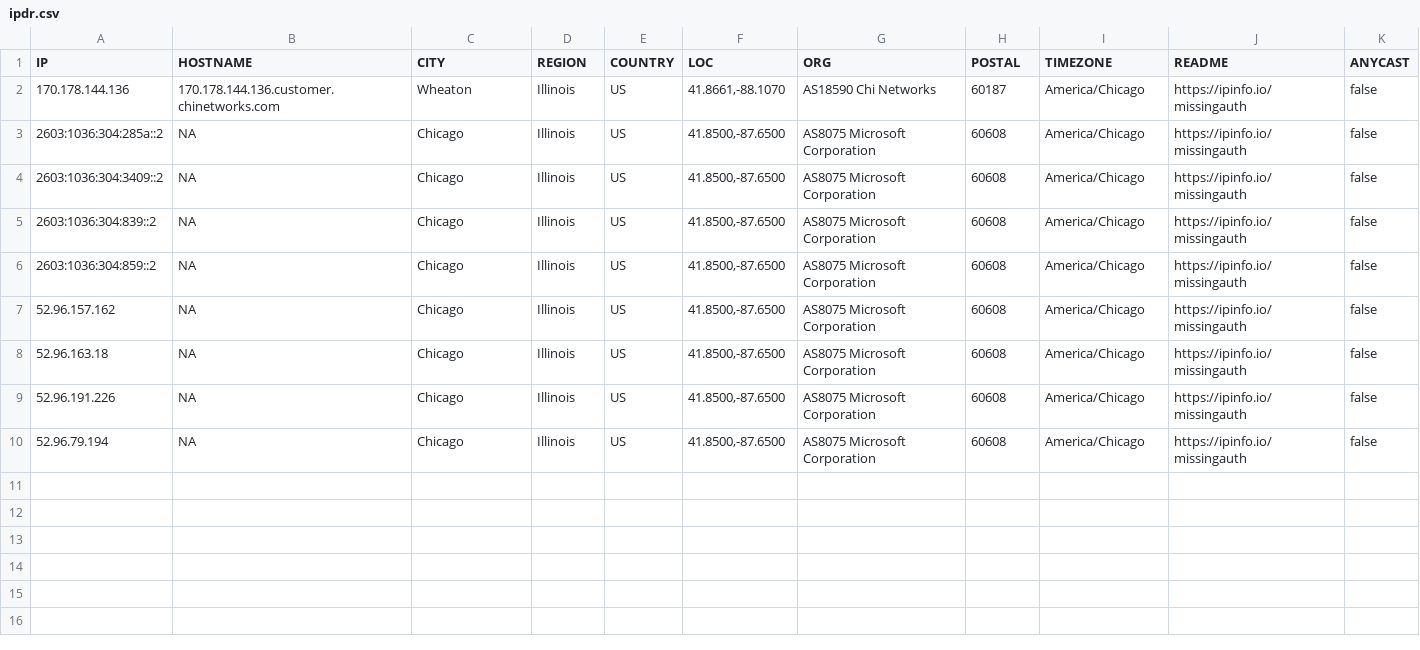
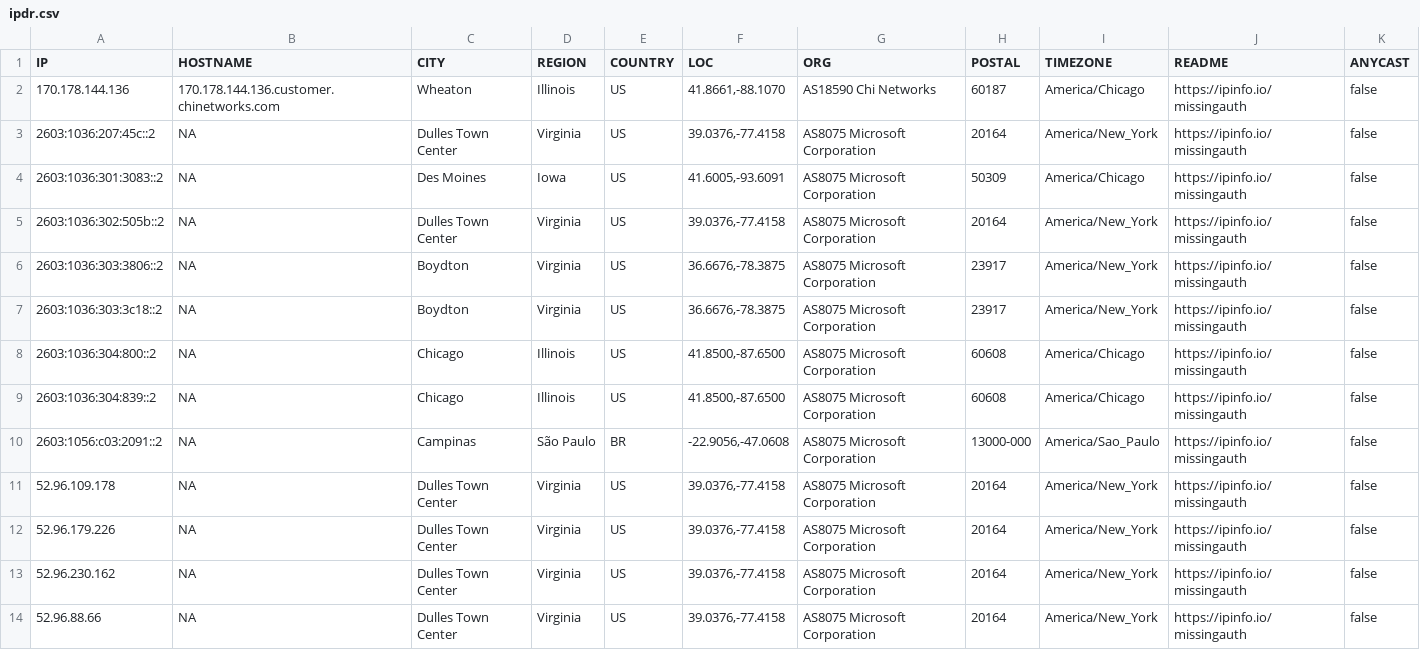
Before and after one commit to ayushmanchhabra/hacking, a CSV file: tools/bugbounty/targets/acquisory.com/ipdr.csv, drawn as a sheet.

```diff
--- a/tools/bugbounty/targets/acquisory.com/ipdr.csv
+++ b/tools/bugbounty/targets/acquisory.com/ipdr.csv
@@ -2,9 +2,13 @@ IP,HOSTNAME,CITY,REGION,COUNTRY,LOC,ORG,POSTAL,TIMEZONE,README,ANYCAST
 "170.178.144.136","170.178.144.136.customer.chinetworks.com","Wheaton","Illinois","US","41.8661,-88.1070","AS18590 Chi Networks","60187","America/Chicago","https://ipinfo.io/missingauth",false
-"2603:1036:304:285a::2","NA","Chicago","Illinois","US","41.8500,-87.6500","AS8075 Microsoft Corporation","60608","America/Chicago","https://ipinfo.io/missingauth",false
-"2603:1036:304:3409::2","NA","Chicago","Illinois","US","41.8500,-87.6500","AS8075 Microsoft Corporation","60608","America/Chicago","https://ipinfo.io/missingauth",false
+"2603:1036:207:45c::2","NA","Dulles Town Center","Virginia","US","39.0376,-77.4158","AS8075 Microsoft Corporation","20164","America/New_York","https://ipinfo.io/missingauth",false
+"2603:1036:301:3083::2","NA","Des Moines","Iowa","US","41.6005,-93.6091","AS8075 Microsoft Corporation","50309","America/Chicago","https://ipinfo.io/missingauth",false
+"2603:1036:302:505b::2","NA","Dulles Town Center","Virginia","US","39.0376,-77.4158","AS8075 Microsoft Corporation","20164","America/New_York","https://ipinfo.io/missingauth",false
+"2603:1036:303:3806::2","NA","Boydton","Virginia","US","36.6676,-78.3875","AS8075 Microsoft Corporation","23917","America/New_York","https://ipinfo.io/missingauth",false
+"2603:1036:303:3c18::2","NA","Boydton","Virginia","US","36.6676,-78.3875","AS8075 Microsoft Corporation","23917","America/New_York","https://ipinfo.io/missingauth",false
+"2603:1036:304:800::2","NA","Chicago","Illinois","US","41.8500,-87.6500","AS8075 Microsoft Corporation","60608","America/Chicago","https://ipinfo.io/missingauth",false
 "2603:1036:304:839::2","NA","Chicago","Illinois","US","41.8500,-87.6500","AS8075 Microsoft Corporation","60608","America/Chicago","https://ipinfo.io/missingauth",false
-"2603:1036:304:859::2","NA","Chicago","Illinois","US","41.8500,-87.6500","AS8075 Microsoft Corporation","60608","America/Chicago","https://ipinfo.io/missingauth",false
-"52.96.157.162","NA","Chicago","Illinois","US","41.8500,-87.6500","AS8075 Microsoft Corporation","60608","America/Chicago","https://ipinfo.io/missingauth",false
-"52.96.163.18","NA","Chicago","Illinois","US","41.8500,-87.6500","AS8075 Microsoft Corporation","60608","America/Chicago","https://ipinfo.io/missingauth",false
-"52.96.191.226","NA","Chicago","Illinois","US","41.8500,-87.6500","AS8075 Microsoft Corporation","60608","America/Chicago","https://ipinfo.io/missingauth",false
-"52.96.79.194","NA","Chicago","Illinois","US","41.8500,-87.6500","AS8075 Microsoft Corporation","60608","America/Chicago","https://ipinfo.io/missingauth",false
+"2603:1056:c03:2091::2","NA","Campinas","São Paulo","BR","-22.9056,-47.0608","AS8075 Microsoft Corporation","13000-000","America/Sao_Paulo","https://ipinfo.io/missingauth",false
+"52.96.109.178","NA","Dulles Town Center","Virginia","US","39.0376,-77.4158","AS8075 Microsoft Corporation","20164","America/New_York","https://ipinfo.io/missingauth",false
+"52.96.179.226","NA","Dulles Town Center","Virginia","US","39.0376,-77.4158","AS8075 Microsoft Corporation","20164","America/New_York","https://ipinfo.io/missingauth",false
+"52.96.230.162","NA","Dulles Town Center","Virginia","US","39.0376,-77.4158","AS8075 Microsoft Corporation","20164","America/New_York","https://ipinfo.io/missingauth",false
+"52.96.88.66","NA","Dulles Town Center","Virginia","US","39.0376,-77.4158","AS8075 Microsoft Corporation","20164","America/New_York","https://ipinfo.io/missingauth",false
```
Also changed, not shown: tools/bugbounty/targets/acquisory.com/dns.csv, tools/bugbounty/targets/acquisory.com/port.csv, 1 other file.
